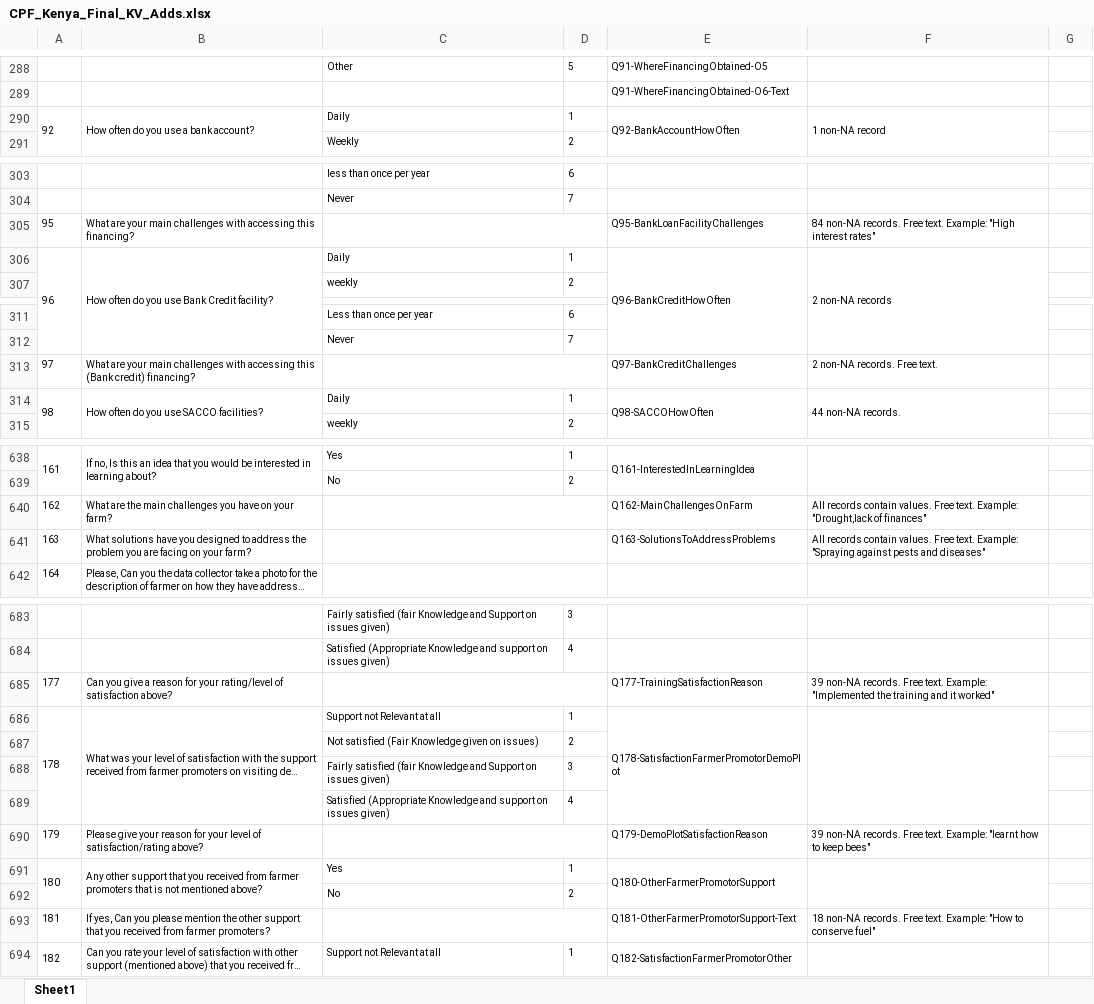
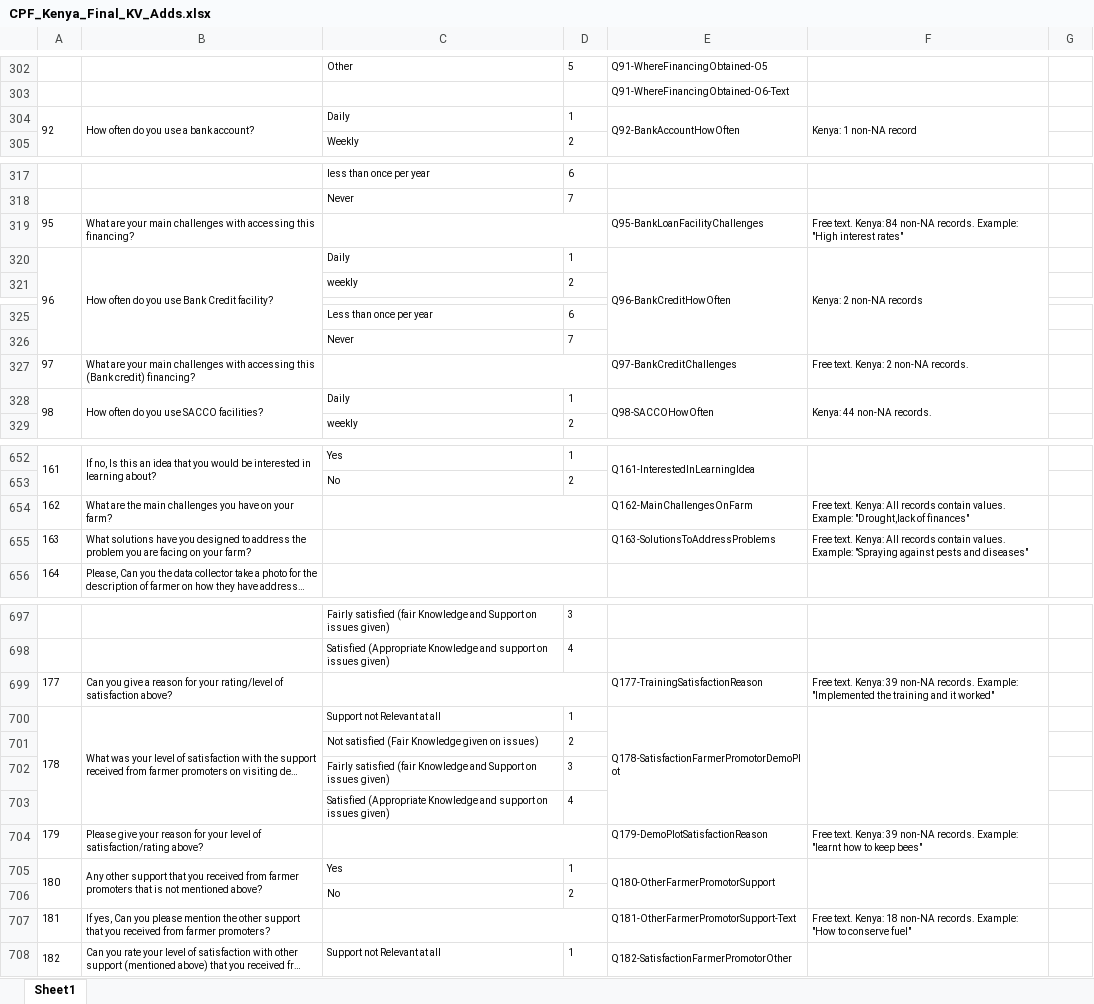
Before and after one commit to PauloRosarioData/CafedirectProducersFoundation_data, an Excel workbook: DataPrep/CPF_Kenya_Final_KV_Adds.xlsx, sheet Sheet1, drawn as a sheet; only a part is shown, gaps mark what is left out; long unchanged cells end in …; values as stored, in another font and other column widths than the file's, no borders; addresses are those after the commit; the diff covers the shown part only; the diff names each change by its address in the sheet, - before the commit and + after, or states it on an @@ line.

```diff
--- a/DataPrep/CPF_Kenya_Final_KV_Adds.xlsx (sheet Sheet1)
+++ b/DataPrep/CPF_Kenya_Final_KV_Adds.xlsx (sheet Sheet1)
-F304: 1 non-NA record
+F304: Kenya: 1 non-NA record
-F319: 84 non-NA records. Free text. Example: "High…
+F319: Free text. Kenya: 84 non-NA records. Example: "High…
-F320: 2 non-NA records
+F320: Kenya: 2 non-NA records
-F327: 2 non-NA records. Free text.
+F327: Free text. Kenya: 2 non-NA records.
-F328: 44 non-NA records.
+F328: Kenya: 44 non-NA records.
-F654: All records contain values. Free text. Example: "Drought,lack…
+F654: Free text. Kenya: All records contain values. Example: "Drought,lack…
-F655: All records contain values. Free text. Example: "Spraying…
+F655: Free text. Kenya: All records contain values. Example: "Spraying…
-F699: 39 non-NA records. Free text. Example: "Implemented…
+F699: Free text. Kenya: 39 non-NA records. Example: "Implemented…
-F704: 39 non-NA records. Free text. Example: "learnt…
+F704: Free text. Kenya: 39 non-NA records. Example: "learnt…
-F707: 18 non-NA records. Free text. Example: "How…
+F707: Free text. Kenya: 18 non-NA records. Example: "How…
```
Also changed, not shown: 14 added rows, 32 edited cells, merged cells and row numbers in column A elsewhere in this sheet, 4 other files.
